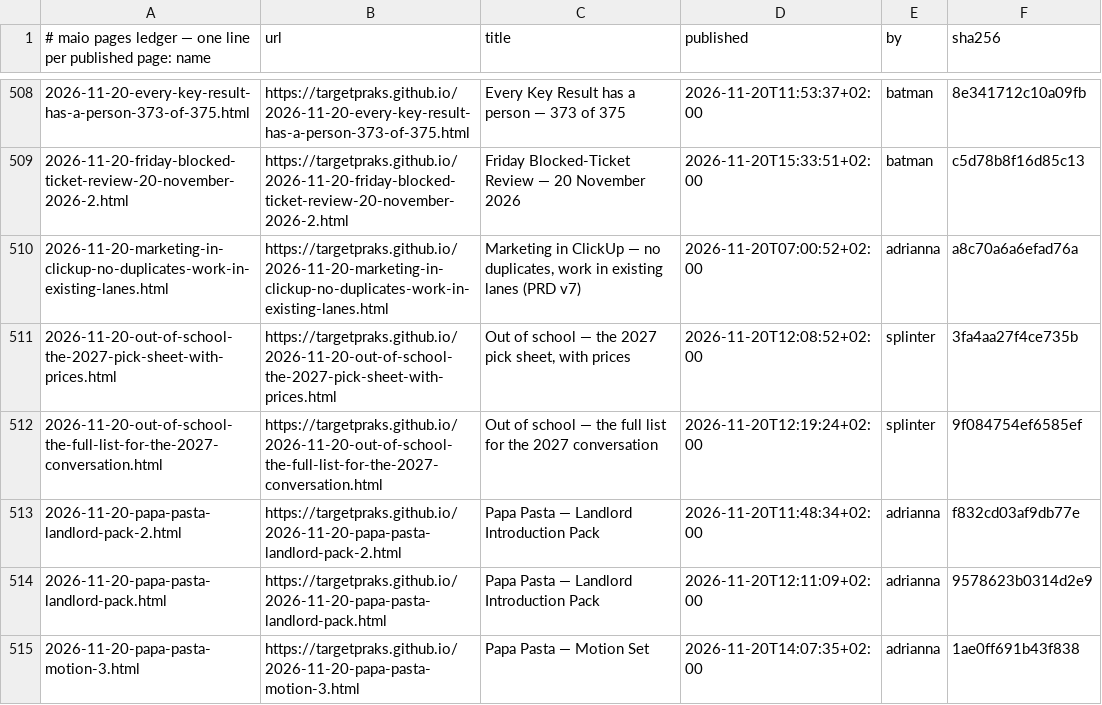
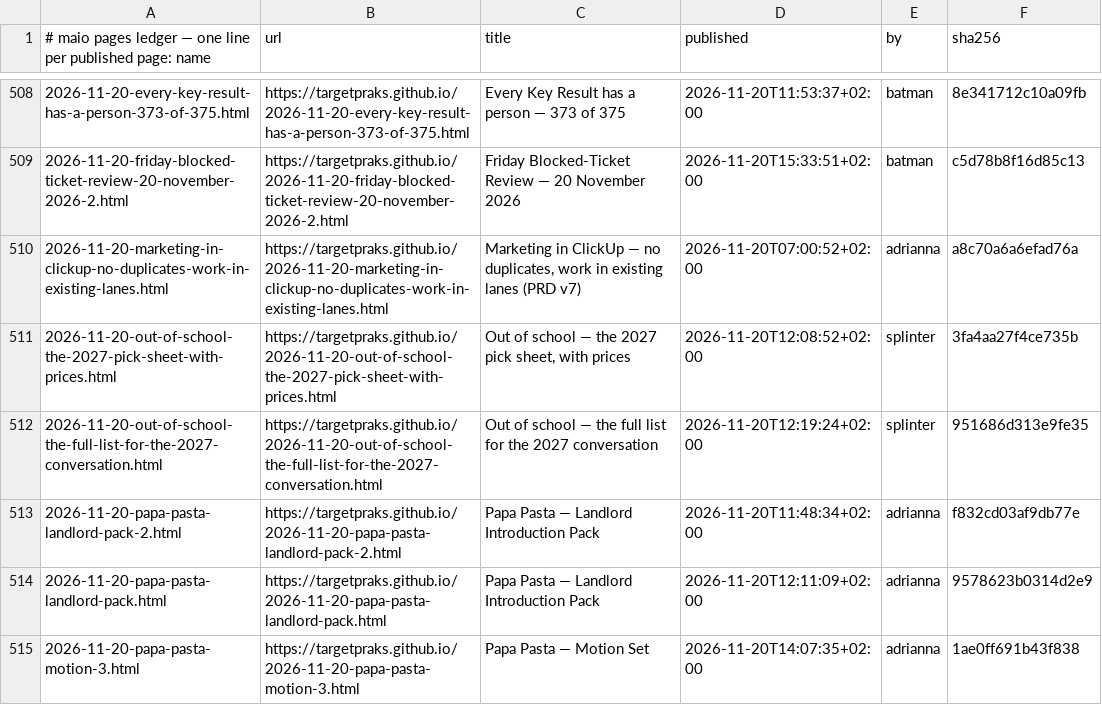
Before and after one commit to targetpraks/targetpraks.github.io, a TSV file: .publish-ledger.tsv, drawn as a sheet; only a part is shown, gaps mark what is left out.

Commit message:
HTML: Out of school — the full list for the 2027 conversation

```diff
--- a/.publish-ledger.tsv
+++ b/.publish-ledger.tsv
@@ -511,3 +511,3 @@
 2026-11-20-out-of-school-the-2027-pick-sheet-with-prices.html	https://targetpraks.github.io/2026-11-20-out-of-school-the-2027-pick-sheet-with-prices.html	Out of school — the 2027 pick sheet, with prices	2026-11-20T12:08:52+02:00	splinter	3fa4aa27f4ce735b
-2026-11-20-out-of-school-the-full-list-for-the-2027-conversation.html	https://targetpraks.github.io/2026-11-20-out-of-school-the-full-list-for-the-2027-conversation.html	Out of school — the full list for the 2027 conversation	2026-11-20T12:19:24+02:00	splinter	9f084754ef6585ef
+2026-11-20-out-of-school-the-full-list-for-the-2027-conversation.html	https://targetpraks.github.io/2026-11-20-out-of-school-the-full-list-for-the-2027-conversation.html	Out of school — the full list for the 2027 conversation	2026-11-20T12:19:24+02:00	splinter	951686d313e9fe35
 2026-11-20-papa-pasta-landlord-pack-2.html	https://targetpraks.github.io/2026-11-20-papa-pasta-landlord-pack-2.html	Papa Pasta — Landlord Introduction Pack	2026-11-20T11:48:34+02:00	adrianna	f832cd03af9db77e
```
Also changed, not shown: 1 other file.
